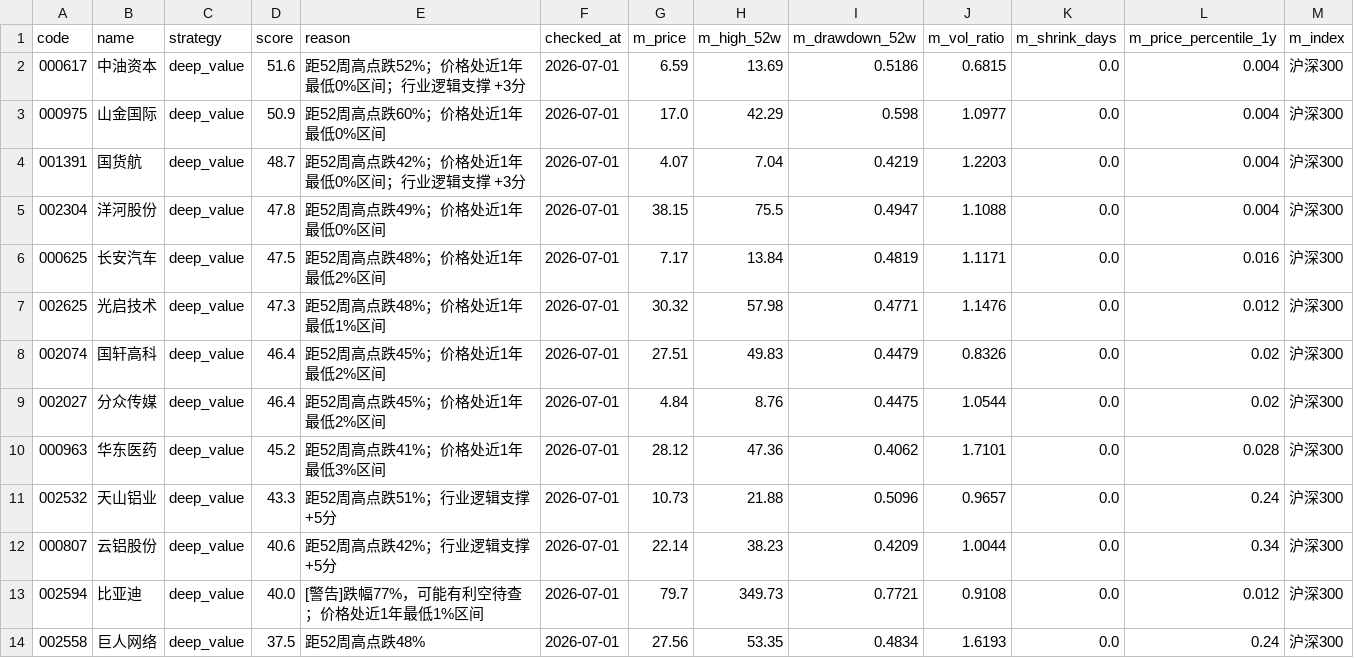
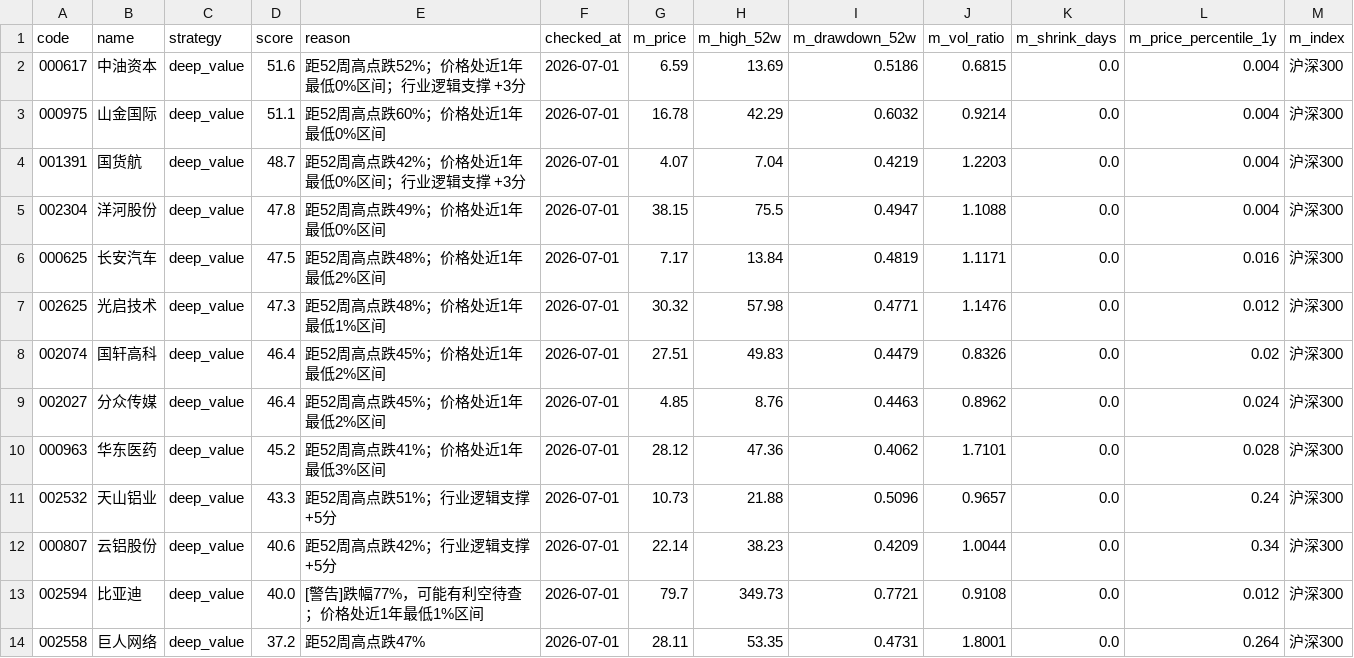
Before and after one commit to huangjialing0010/da-a-trading, a CSV file: output/candidates_quick.csv, drawn as a sheet.

```diff
--- a/output/candidates_quick.csv
+++ b/output/candidates_quick.csv
@@ -2,3 +2,3 @@ code,name,strategy,score,reason,checked_at,m_price,m_high_52w,m_drawdown_52w,m_v
 000617,中油资本,deep_value,51.6,距52周高点跌52%；价格处近1年最低0%区间；行业逻辑支撑 +3分,2026-07-01,6.59,13.69,0.5186,0.6815,0.0,0.004,沪深300
-000975,山金国际,deep_value,50.9,距52周高点跌60%；价格处近1年最低0%区间,2026-07-01,17.0,42.29,0.598,1.0977,0.0,0.004,沪深300
+000975,山金国际,deep_value,51.1,距52周高点跌60%；价格处近1年最低0%区间,2026-07-01,16.78,42.29,0.6032,0.9214,0.0,0.004,沪深300
 001391,国货航,deep_value,48.7,距52周高点跌42%；价格处近1年最低0%区间；行业逻辑支撑 +3分,2026-07-01,4.07,7.04,0.4219,1.2203,0.0,0.004,沪深300
@@ -8,3 +8,3 @@ code,name,strategy,score,reason,checked_at,m_price,m_high_52w,m_drawdown_52w,m_v
 002074,国轩高科,deep_value,46.4,距52周高点跌45%；价格处近1年最低2%区间,2026-07-01,27.51,49.83,0.4479,0.8326,0.0,0.02,沪深300
-002027,分众传媒,deep_value,46.4,距52周高点跌45%；价格处近1年最低2%区间,2026-07-01,4.84,8.76,0.4475,1.0544,0.0,0.02,沪深300
+002027,分众传媒,deep_value,46.4,距52周高点跌45%；价格处近1年最低2%区间,2026-07-01,4.85,8.76,0.4463,0.8962,0.0,0.024,沪深300
 000963,华东医药,deep_value,45.2,距52周高点跌41%；价格处近1年最低3%区间,2026-07-01,28.12,47.36,0.4062,1.7101,0.0,0.028,沪深300
@@ -13,2 +13,2 @@ code,name,strategy,score,reason,checked_at,m_price,m_high_52w,m_drawdown_52w,m_v
 002594,比亚迪,deep_value,40.0,[警告]跌幅77%，可能有利空待查；价格处近1年最低1%区间,2026-07-01,79.7,349.73,0.7721,0.9108,0.0,0.012,沪深300
-002558,巨人网络,deep_value,37.5,距52周高点跌48%,2026-07-01,27.56,53.35,0.4834,1.6193,0.0,0.24,沪深300
+002558,巨人网络,deep_value,37.2,距52周高点跌47%,2026-07-01,28.11,53.35,0.4731,1.8001,0.0,0.264,沪深300
```
Also changed, not shown: output/holdings.csv, 5 other files.
